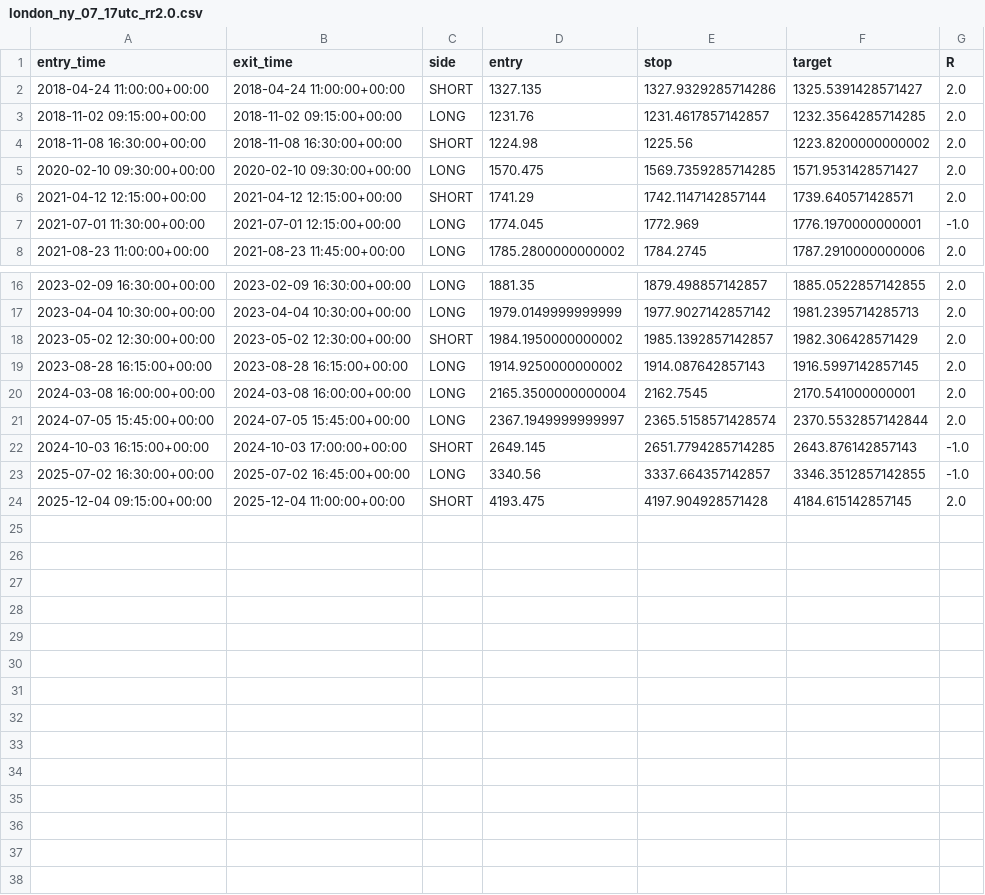
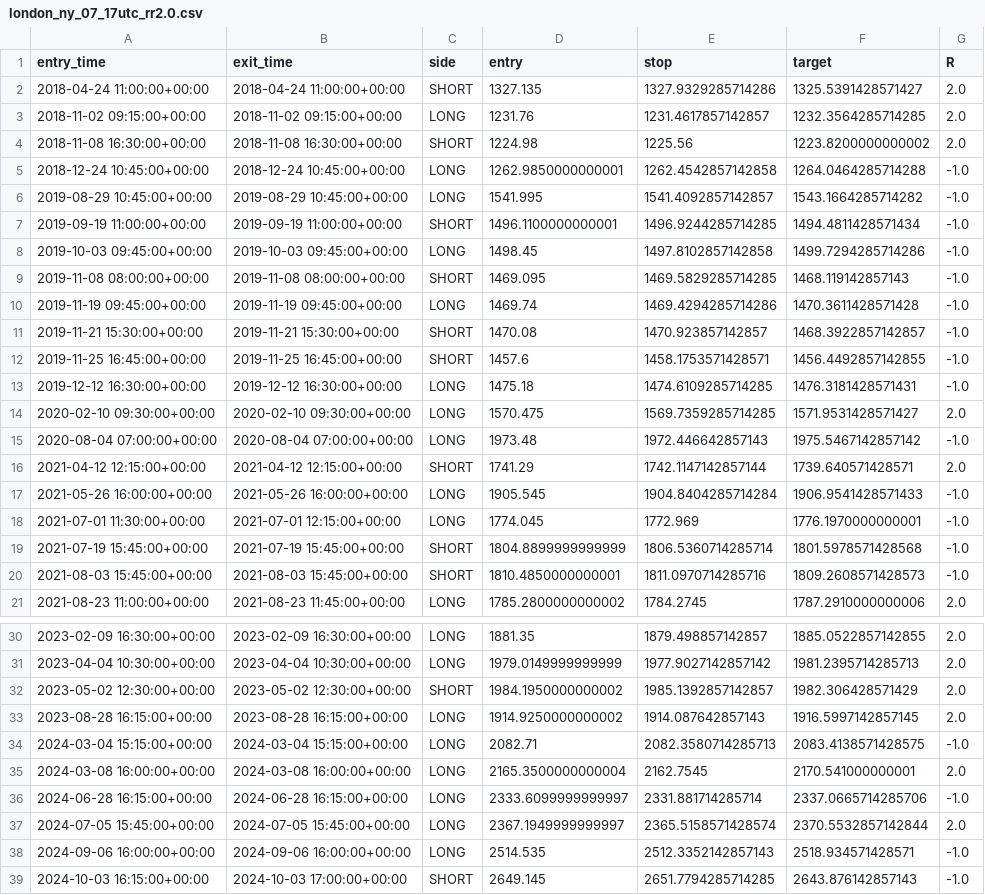
Before and after one commit to oznens/crypto-bot, a CSV file: backtests/yusuf-results/london_ny_07_17utc_rr2.0.csv, drawn as a sheet; only a part is shown, gaps mark what is left out; the shorter side is filled out with more unchanged rows; the diff covers the shown part only.

```diff
--- a/backtests/yusuf-results/london_ny_07_17utc_rr2.0.csv
+++ b/backtests/yusuf-results/london_ny_07_17utc_rr2.0.csv
@@ -4,5 +4,18 @@ entry_time,exit_time,side,entry,stop,target,R
 2018-11-08 16:30:00+00:00,2018-11-08 16:30:00+00:00,SHORT,1224.98,1225.56,1223.8200000000002,2.0
+2018-12-24 10:45:00+00:00,2018-12-24 10:45:00+00:00,LONG,1262.9850000000001,1262.4542857142858,1264.0464285714288,-1.0
+2019-08-29 10:45:00+00:00,2019-08-29 10:45:00+00:00,LONG,1541.995,1541.4092857142857,1543.1664285714282,-1.0
+2019-09-19 11:00:00+00:00,2019-09-19 11:00:00+00:00,SHORT,1496.1100000000001,1496.9244285714285,1494.4811428571434,-1.0
+2019-10-03 09:45:00+00:00,2019-10-03 09:45:00+00:00,LONG,1498.45,1497.8102857142858,1499.7294285714286,-1.0
+2019-11-08 08:00:00+00:00,2019-11-08 08:00:00+00:00,SHORT,1469.095,1469.5829285714285,1468.119142857143,-1.0
+2019-11-19 09:45:00+00:00,2019-11-19 09:45:00+00:00,LONG,1469.74,1469.4294285714286,1470.3611428571428,-1.0
+2019-11-21 15:30:00+00:00,2019-11-21 15:30:00+00:00,SHORT,1470.08,1470.923857142857,1468.3922857142857,-1.0
+2019-11-25 16:45:00+00:00,2019-11-25 16:45:00+00:00,SHORT,1457.6,1458.1753571428571,1456.4492857142855,-1.0
+2019-12-12 16:30:00+00:00,2019-12-12 16:30:00+00:00,LONG,1475.18,1474.6109285714285,1476.3181428571431,-1.0
 2020-02-10 09:30:00+00:00,2020-02-10 09:30:00+00:00,LONG,1570.475,1569.7359285714285,1571.9531428571427,2.0
+2020-08-04 07:00:00+00:00,2020-08-04 07:00:00+00:00,LONG,1973.48,1972.446642857143,1975.5467142857142,-1.0
 2021-04-12 12:15:00+00:00,2021-04-12 12:15:00+00:00,SHORT,1741.29,1742.1147142857144,1739.640571428571,2.0
+2021-05-26 16:00:00+00:00,2021-05-26 16:00:00+00:00,LONG,1905.545,1904.8404285714284,1906.9541428571433,-1.0
 2021-07-01 11:30:00+00:00,2021-07-01 12:15:00+00:00,LONG,1774.045,1772.969,1776.1970000000001,-1.0
+2021-07-19 15:45:00+00:00,2021-07-19 15:45:00+00:00,SHORT,1804.8899999999999,1806.5360714285714,1801.5978571428568,-1.0
+2021-08-03 15:45:00+00:00,2021-08-03 15:45:00+00:00,SHORT,1810.4850000000001,1811.0970714285716,1809.2608571428573,-1.0
 2021-08-23 11:00:00+00:00,2021-08-23 11:45:00+00:00,LONG,1785.2800000000002,1784.2745,1787.2910000000006,2.0
@@ -19,4 +33,7 @@ entry_time,exit_time,side,entry,stop,target,R
 2023-08-28 16:15:00+00:00,2023-08-28 16:15:00+00:00,LONG,1914.9250000000002,1914.087642857143,1916.5997142857145,2.0
+2024-03-04 15:15:00+00:00,2024-03-04 15:15:00+00:00,LONG,2082.71,2082.3580714285713,2083.4138571428575,-1.0
 2024-03-08 16:00:00+00:00,2024-03-08 16:00:00+00:00,LONG,2165.3500000000004,2162.7545,2170.541000000001,2.0
+2024-06-28 16:15:00+00:00,2024-06-28 16:15:00+00:00,LONG,2333.6099999999997,2331.881714285714,2337.0665714285706,-1.0
 2024-07-05 15:45:00+00:00,2024-07-05 15:45:00+00:00,LONG,2367.1949999999997,2365.5158571428574,2370.5532857142844,2.0
+2024-09-06 16:00:00+00:00,2024-09-06 16:00:00+00:00,LONG,2514.535,2512.3352142857143,2518.934571428571,-1.0
 2024-10-03 16:15:00+00:00,2024-10-03 17:00:00+00:00,SHORT,2649.145,2651.7794285714285,2643.876142857143,-1.0
```
Also changed, not shown: 1 added row elsewhere in this file, backtests/yusuf-results/all_hours_rr1.5.csv, backtests/yusuf-results/all_hours_rr2.0.csv, 2 other files.
